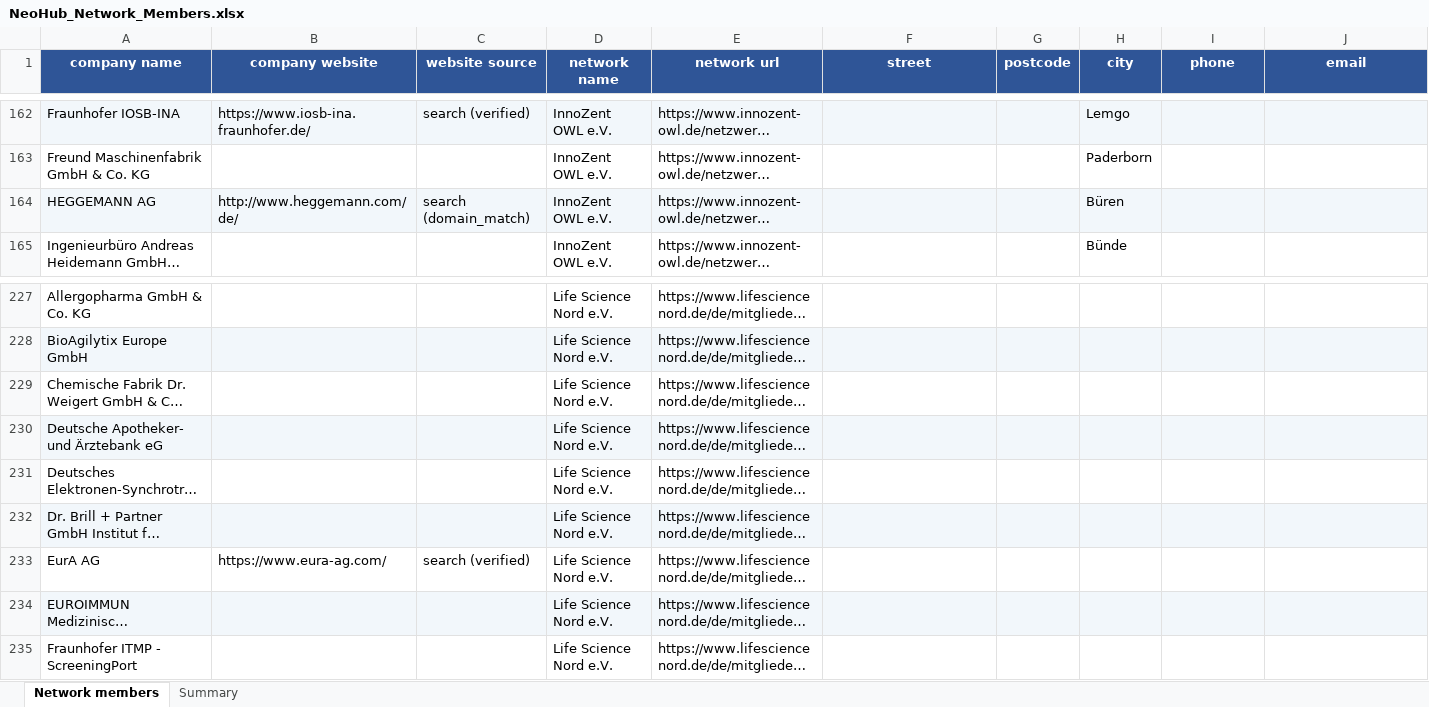
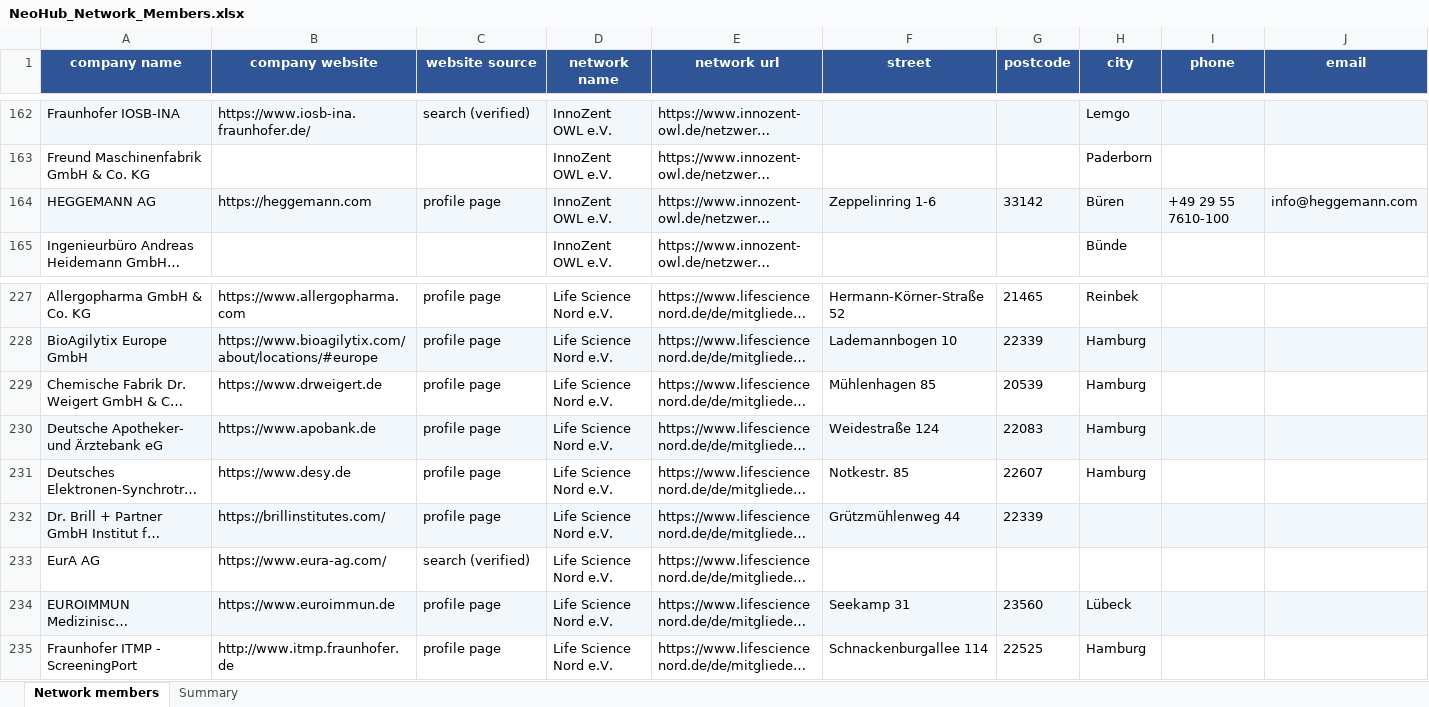
Before and after one commit to giopato02/THESIS_Local_LLM_Testing_For_Web_Scraping, an Excel workbook: results/NeoHub_Network_Members.xlsx, sheet Network members, drawn as a sheet; only a part is shown, gaps mark what is left out; long unchanged cells end in …; values as stored, in another font and other column widths than the file's, no borders; the diff covers the shown part only; the diff names each change by its address in the sheet, - before the commit and + after, or states it on an @@ line.

```diff
--- a/results/NeoHub_Network_Members.xlsx (sheet Network members)
+++ b/results/NeoHub_Network_Members.xlsx (sheet Network members)
-B164 (company website): http://www.heggemann.com/de/
+B164 (company website): https://heggemann.com
-C164 (website source): search (domain_match)
+C164 (website source): profile page
-F164 (street): (empty)
+F164 (street): Zeppelinring 1-6
-G164 (postcode): (empty)
+G164 (postcode): 33142
-I164 (phone): (empty)
+I164 (phone): +49 29 55 7610-100
-J164 (email): (empty)
+J164 (email): info@heggemann.com
-B227 (company website): (empty)
+B227 (company website): https://www.allergopharma.com
-C227:C232 (website source): (empty)
+C227:C232 (website source): profile page
-F227 (street): (empty)
+F227 (street): Hermann-Körner-Straße 52
-G227 (postcode): (empty)
+G227 (postcode): 21465
-H227 (city): (empty)
+H227 (city): Reinbek
-B228 (company website): (empty)
+B228 (company website): https://www.bioagilytix.com/about/locations/#europe
-F228 (street): (empty)
+F228 (street): Lademannbogen 10
-G228 (postcode): (empty)
+G228 (postcode): 22339
-H228:H231 (city): (empty)
+H228:H231 (city): Hamburg
-B229 (company website): (empty)
+B229 (company website): https://www.drweigert.de
-F229 (street): (empty)
+F229 (street): Mühlenhagen 85
-G229 (postcode): (empty)
+G229 (postcode): 20539
-B230 (company website): (empty)
+B230 (company website): https://www.apobank.de
-F230 (street): (empty)
+F230 (street): Weidestraße 124
-G230 (postcode): (empty)
+G230 (postcode): 22083
-B231 (company website): (empty)
+B231 (company website): https://www.desy.de
-F231 (street): (empty)
+F231 (street): Notkestr. 85
-G231 (postcode): (empty)
+G231 (postcode): 22607
-B232 (company website): (empty)
+B232 (company website): https://brillinstitutes.com/
-F232 (street): (empty)
+F232 (street): Grützmühlenweg 44
-G232 (postcode): (empty)
+G232 (postcode): 22339
-B234 (company website): (empty)
+B234 (company website): https://www.euroimmun.de
-C234:C235 (website source): (empty)
+C234:C235 (website source): profile page
-F234 (street): (empty)
+F234 (street): Seekamp 31
-G234 (postcode): (empty)
+G234 (postcode): 23560
-H234 (city): (empty)
+H234 (city): Lübeck
-B235 (company website): (empty)
+B235 (company website): http://www.itmp.fraunhofer.de
-F235 (street): (empty)
+F235 (street): Schnackenburgallee 114
-G235 (postcode): (empty)
+G235 (postcode): 22525
-H235 (city): (empty)
+H235 (city): Hamburg
```
Also changed, not shown: 545 edited cells elsewhere in this sheet, sheet Summary, 2 other files.
